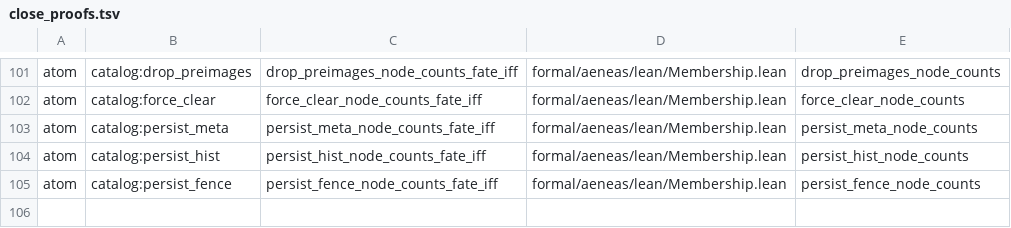
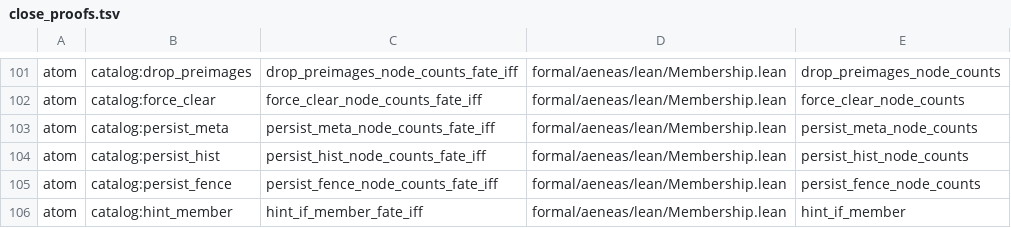
Before and after one commit to paulocsanz/pedradb, a TSV file: scripts/ratchet/close_proofs.tsv, drawn as a sheet; only a part is shown, gaps mark what is left out; the diff names each change by its address in the sheet, - before the commit and + after, or states it on an @@ line.

Commit message:
rfc0212 p0.2 4/4 (FECHAMENTO): atom catalog:hint_member — hint do líder só conta se o nó está em ids
Teorema iff hint_if_member_fate_iff sobre o corpo real
(RFC-0146, as-is 0145). P0.2 fechado nos números exatos:
cap 51->47, floor_atom 73->77, floor_extract 205->201
(2b953b9a + c725658a + bc6b6f80 + este). Planta DST verde
via --lib (hint_if_member_on_live_queued_is_not_ok). Gates
3x GREEN (depth/product/ledger).

```diff
--- a/scripts/ratchet/close_proofs.tsv
+++ b/scripts/ratchet/close_proofs.tsv
+row 106: atom | catalog:hint_member | hint_if_member_fate_iff | formal/aeneas/lean/Membership.lean | hint_if_member
```
Also changed, not shown: scripts/ratchet/proof_depth.tsv, 5 other files.
